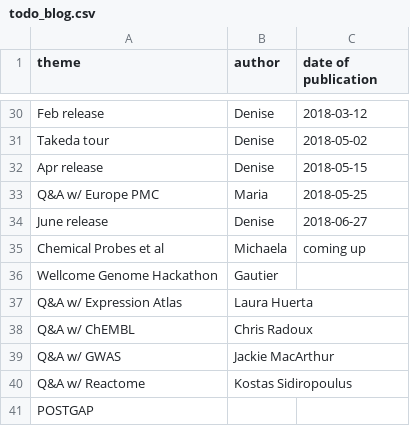
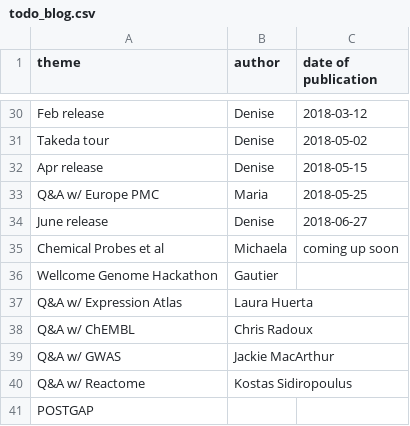
Before and after one commit to emcdonagh-OT/outreach, a CSV file: todo_blog.csv, drawn as a sheet; only a part is shown, gaps mark what is left out.

Commit message:
Update todo_blog.csv

```diff
--- a/todo_blog.csv
+++ b/todo_blog.csv
@@ -34,3 +34,3 @@ Q&A w/ Europe PMC,Maria,2018-05-25,
 June release,Denise,2018-06-27,
-Chemical Probes et al,Michaela,coming up,
+Chemical Probes et al,Michaela,coming up soon,
 Wellcome Genome Hackathon,Gautier,,
```
